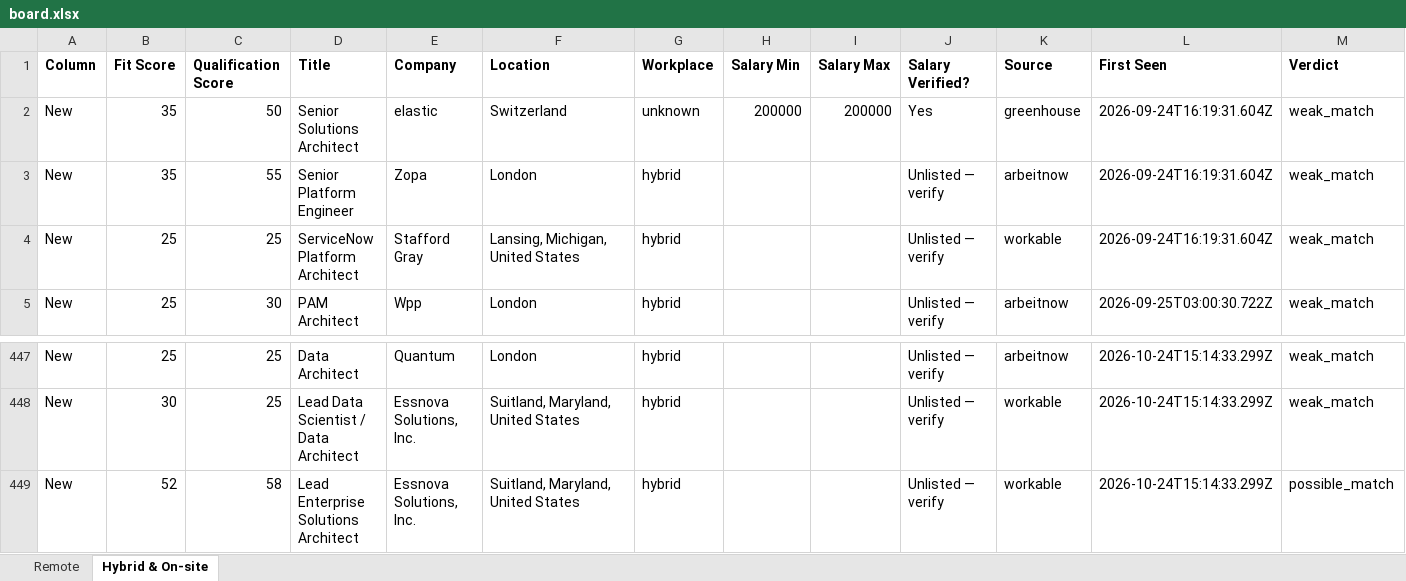
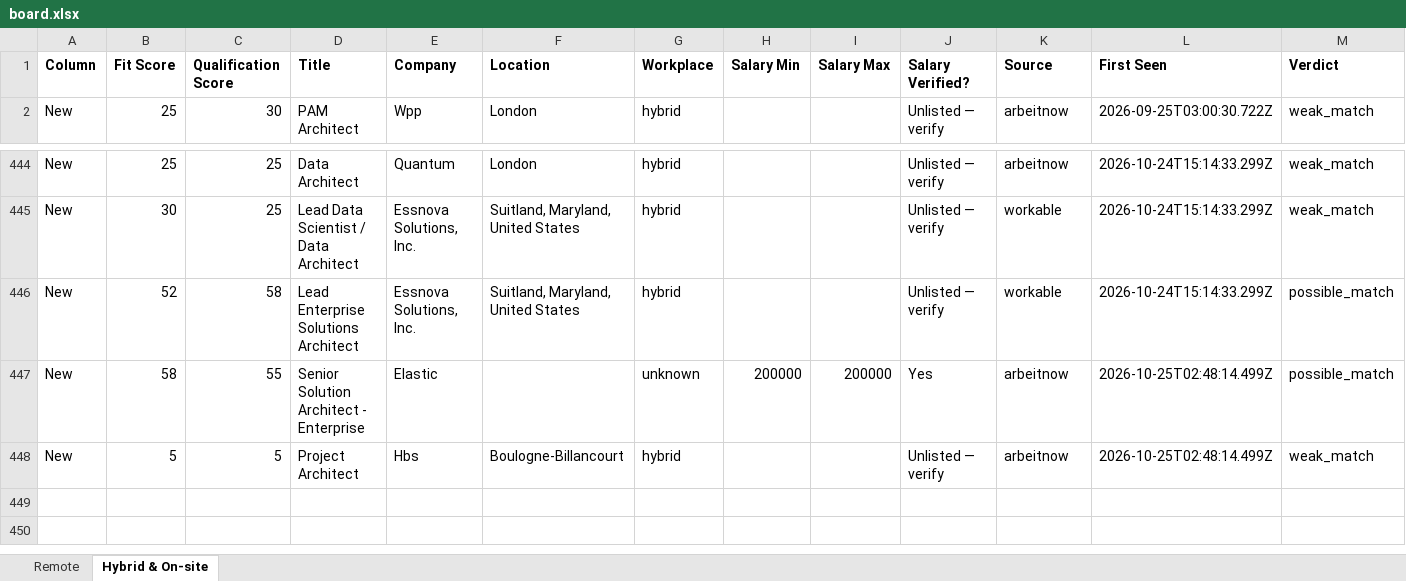
Before and after one commit to naijadamus/goodfela.com, an Excel workbook: hunt/board.xlsx, sheet Hybrid & On-site, drawn as a sheet; only a part is shown, gaps mark what is left out; values as stored, in another font and other column widths than the file's, no borders; removed rows and columns are numbered as before the commit, all else as after; rows hold the shown columns only; the diff names each change by its address in the sheet, - before the commit and + after, or states it on an @@ line.

```diff
--- a/hunt/board.xlsx (sheet Hybrid & On-site)
+++ b/hunt/board.xlsx (sheet Hybrid & On-site)
-row 2: New | 35 | 50 | Senior Solutions Architect | elastic | Switzerland | unknown | 200000 | 200000 | Yes | greenhouse | 2026-09-24T16:19:31.604Z | weak_match
-row 3: New | 35 | 55 | Senior Platform Engineer | Zopa | London | hybrid |  |  | Unlisted — verify | arbeitnow | 2026-09-24T16:19:31.604Z | weak_match
-row 4: New | 25 | 25 | ServiceNow Platform Architect | Stafford Gray | Lansing, Michigan, United States | hybrid |  |  | Unlisted — verify | workable | 2026-09-24T16:19:31.604Z | weak_match
+row 447: New | 58 | 55 | Senior Solution Architect - Enterprise | Elastic |  | unknown | 200000 | 200000 | Yes | arbeitnow | 2026-10-25T02:48:14.499Z | possible_match
+row 448: New | 5 | 5 | Project Architect | Hbs | Boulogne-Billancourt | hybrid |  |  | Unlisted — verify | arbeitnow | 2026-10-25T02:48:14.499Z | weak_match
```
Also changed, not shown: sheet Remote, 1 other file.
